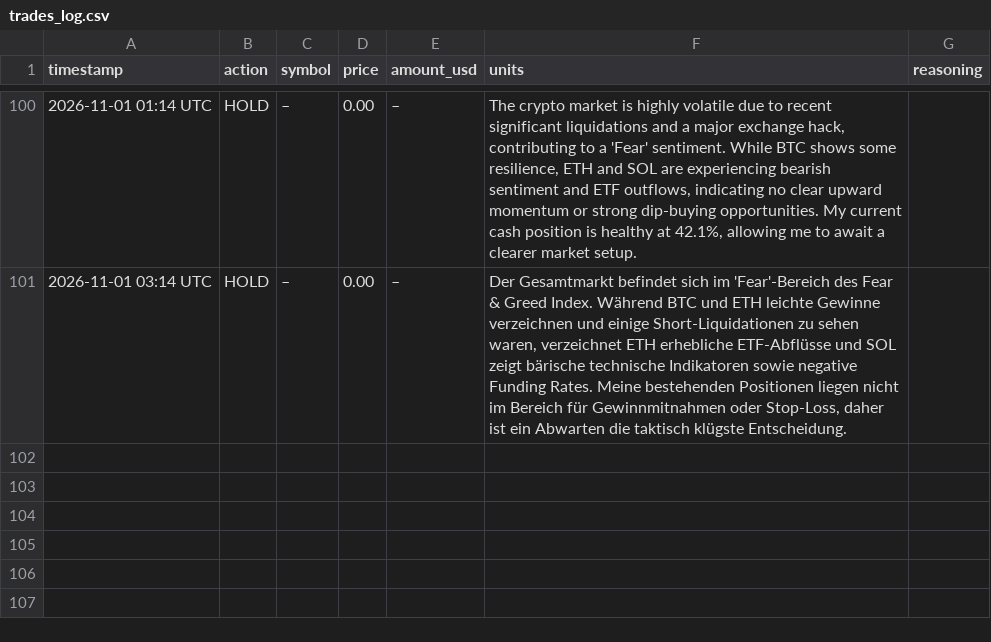
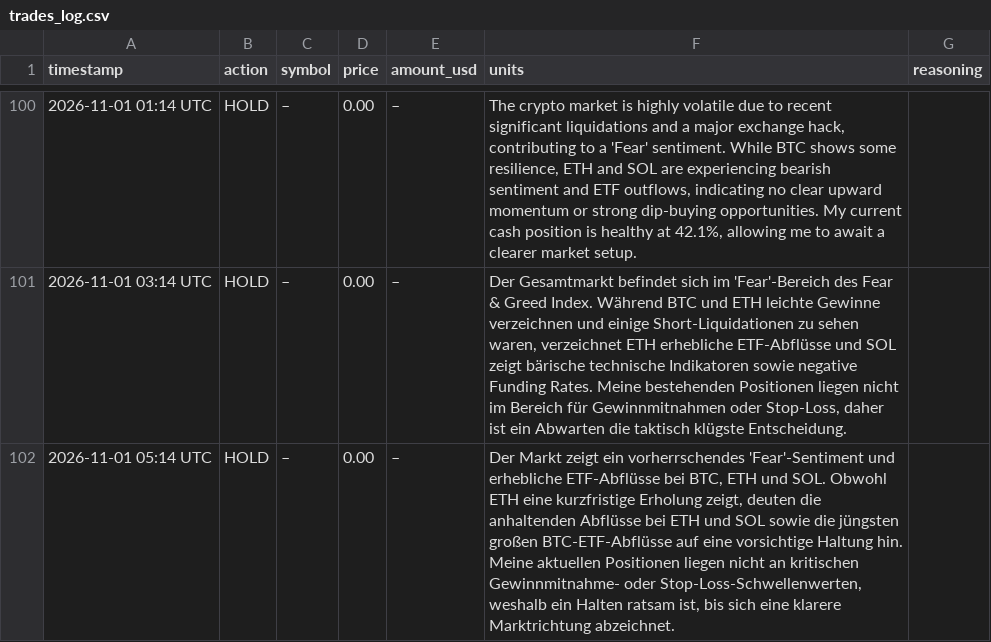
Before and after one commit to hrsnr/crypto_bot, a CSV file: trades_log.csv, drawn as a sheet; only a part is shown, gaps mark what is left out; the diff names each change by its address in the sheet, - before the commit and + after, or states it on an @@ line.

```diff
--- a/trades_log.csv
+++ b/trades_log.csv
+row 102: 2026-11-01 05:14 UTC | HOLD | – | 0.00 | – | Der Markt zeigt ein vorherrschendes 'Fear'-Sentiment und erhebliche ETF-Abflüsse bei BTC, ETH und SOL. Obwohl ETH eine kurzfristige Erholung zeigt, deuten die anhaltenden Abflüsse bei ETH und SOL sowie die jüngsten großen BTC-ETF-Abflüsse auf eine vorsichtige Haltung hin. Meine aktuellen Positionen liegen nicht an kritischen Gewinnmitnahme- oder Stop-Loss-Schwellenwerten, weshalb ein Halten ratsam ist, bis sich eine klarere Marktrichtung abzeichnet.
```
Also changed, not shown: portfolio_history.csv.
